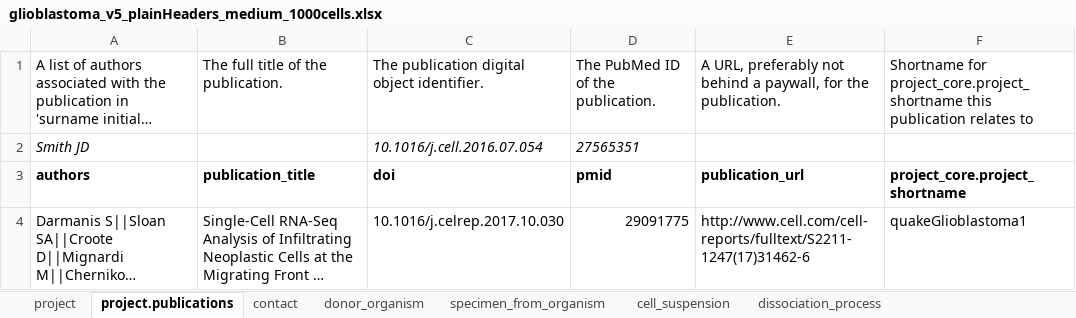
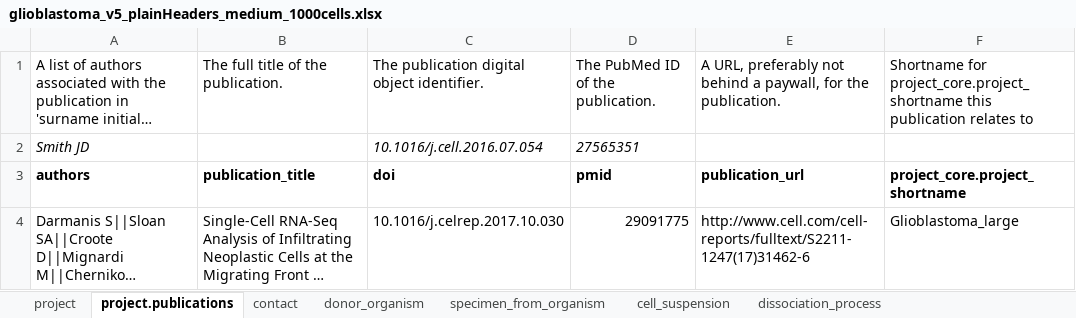
Before and after one commit to HumanCellAtlas/metadata-schema, an Excel workbook: examples/spreadsheets/v5/filled/preview_testing/glioblastoma_v5_plainHeaders_medium_1000cells.xlsx, sheet project.publications, drawn as a sheet; long unchanged cells end in …; values as stored, in another font and other column widths than the file's, no borders; the diff names each change by its address in the sheet, - before the commit and + after, or states it on an @@ line.

Commit message:
Updated new project shortnames.

```diff
--- a/examples/spreadsheets/v5/filled/preview_testing/glioblastoma_v5_plainHeaders_medium_1000cells.xlsx (sheet project.publications)
+++ b/examples/spreadsheets/v5/filled/preview_testing/glioblastoma_v5_plainHeaders_medium_1000cells.xlsx (sheet project.publications)
-F4: quakeGlioblastoma1
+F4: Glioblastoma_large
```
Also changed, not shown: sheet contact, sheet project, examples/spreadsheets/v5/filled/preview_testing/glioblastoma_v5_plainHeaders_real_3500cells.xlsx, examples/spreadsheets/v5/filled/preview_testing/glioblastoma_v5_plainHeaders_small_2cells.xlsx, 1 other file.
